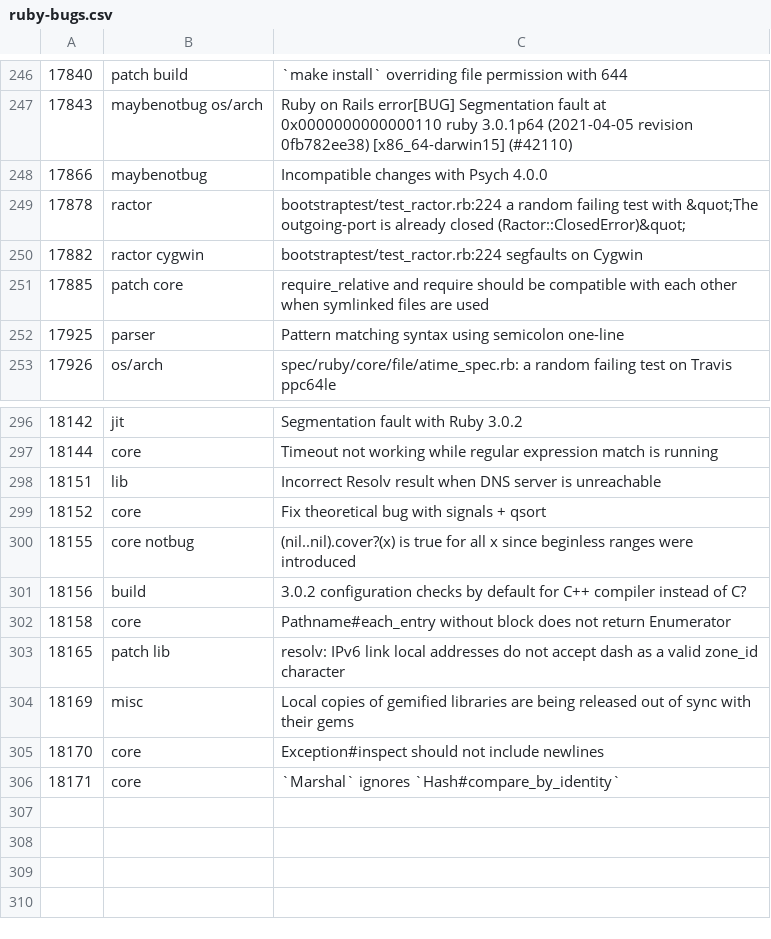
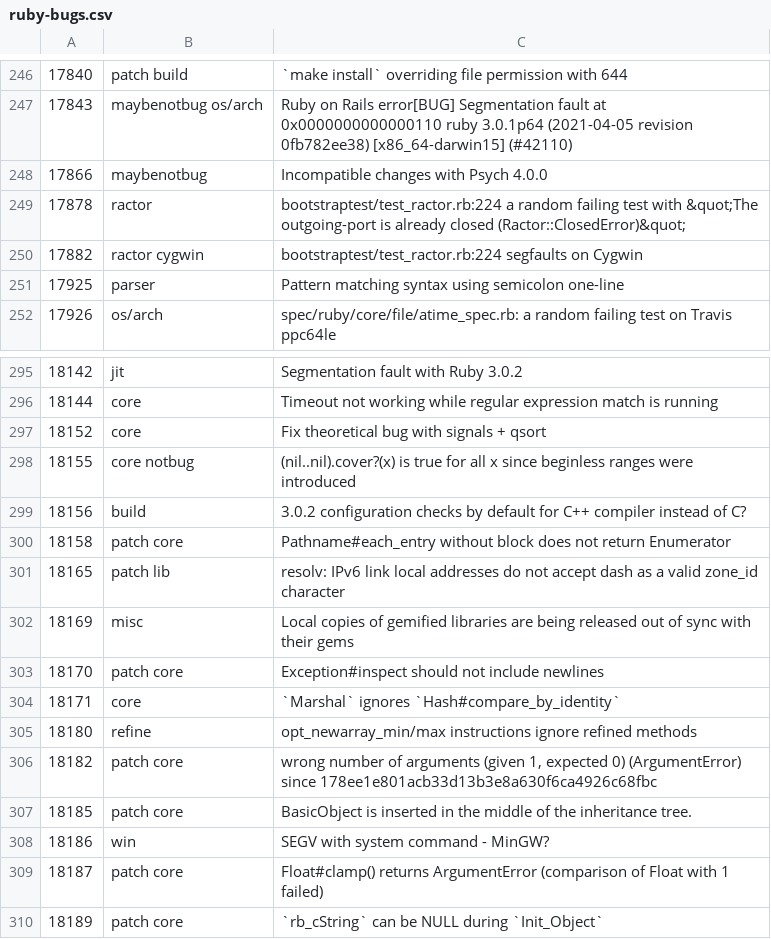
Before and after one commit to cybersage14/RB_tagged-bugs, a CSV file: ruby-bugs.csv, drawn as a sheet; only a part is shown, gaps mark what is left out.

Commit message:
Update Ruby bugs

```diff
--- a/ruby-bugs.csv
+++ b/ruby-bugs.csv
@@ -250,3 +250,2 @@
 17882,ractor cygwin,bootstraptest/test_ractor.rb:224 segfaults on Cygwin
-17885,patch core,require_relative and require should be compatible with each other when symlinked files are used
 17925,parser,Pattern matching syntax using semicolon one-line
@@ -297,3 +296,2 @@
 18144,core,Timeout not working while regular expression match is running
-18151,lib,Incorrect Resolv result when DNS server is unreachable
 18152,core,Fix theoretical bug with signals + qsort
@@ -301,6 +299,12 @@
 18156,build,3.0.2 configuration checks by default for C++ compiler instead of C?
-18158,core,Pathname#each_entry without block does not return Enumerator
+18158,patch core,Pathname#each_entry without block does not return Enumerator
 18165,patch lib,resolv: IPv6 link local addresses do not accept dash as a valid zone_id character
 18169,misc,Local copies of gemified libraries are being released out of sync with their gems
-18170,core,Exception#inspect should not include newlines
+18170,patch core,Exception#inspect should not include newlines
 18171,core,`Marshal` ignores `Hash#compare_by_identity`
+18180,refine,opt_newarray_min/max instructions ignore refined methods
+18182,patch core,"wrong number of arguments (given 1, expected 0) (ArgumentError) since 178ee1e801acb33d13b3e8a630f6ca4926c68fbc"
+18185,patch core,BasicObject is inserted in the middle of the inheritance tree.
+18186,win,SEGV with system command - MinGW?
+18187,patch core,Float#clamp() returns ArgumentError (comparison of Float with 1 failed)
+18189,patch core,`rb_cString` can be NULL during `Init_Object`
```
